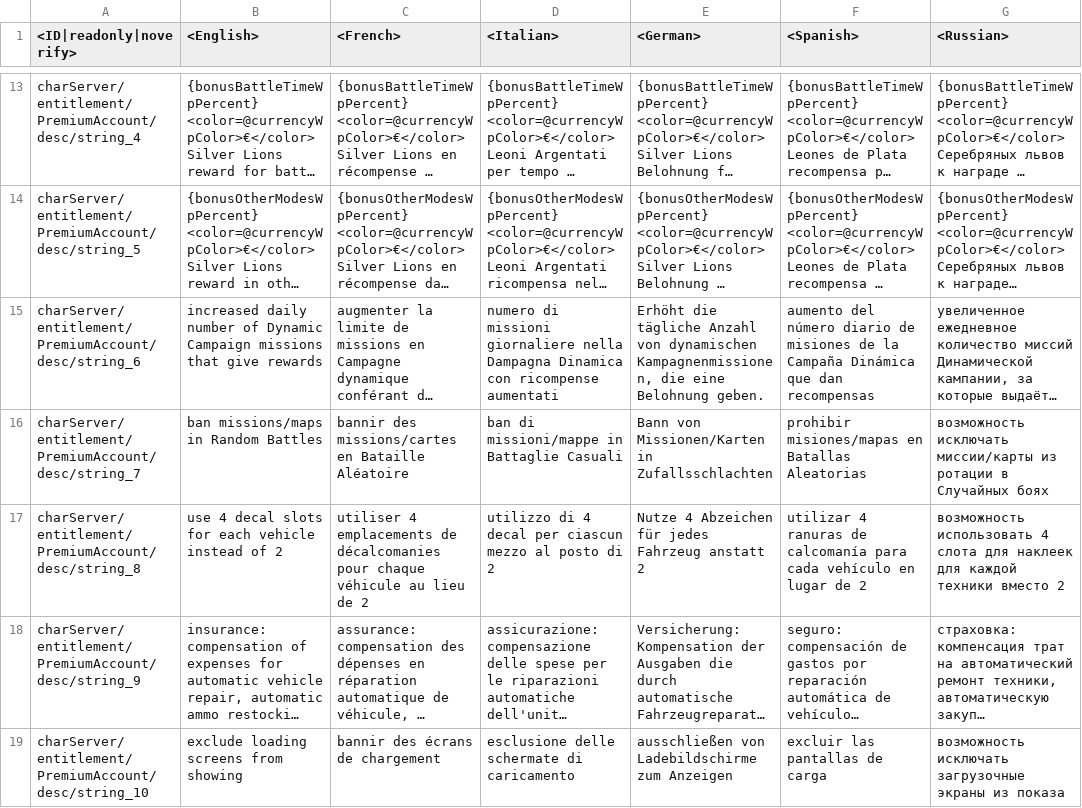
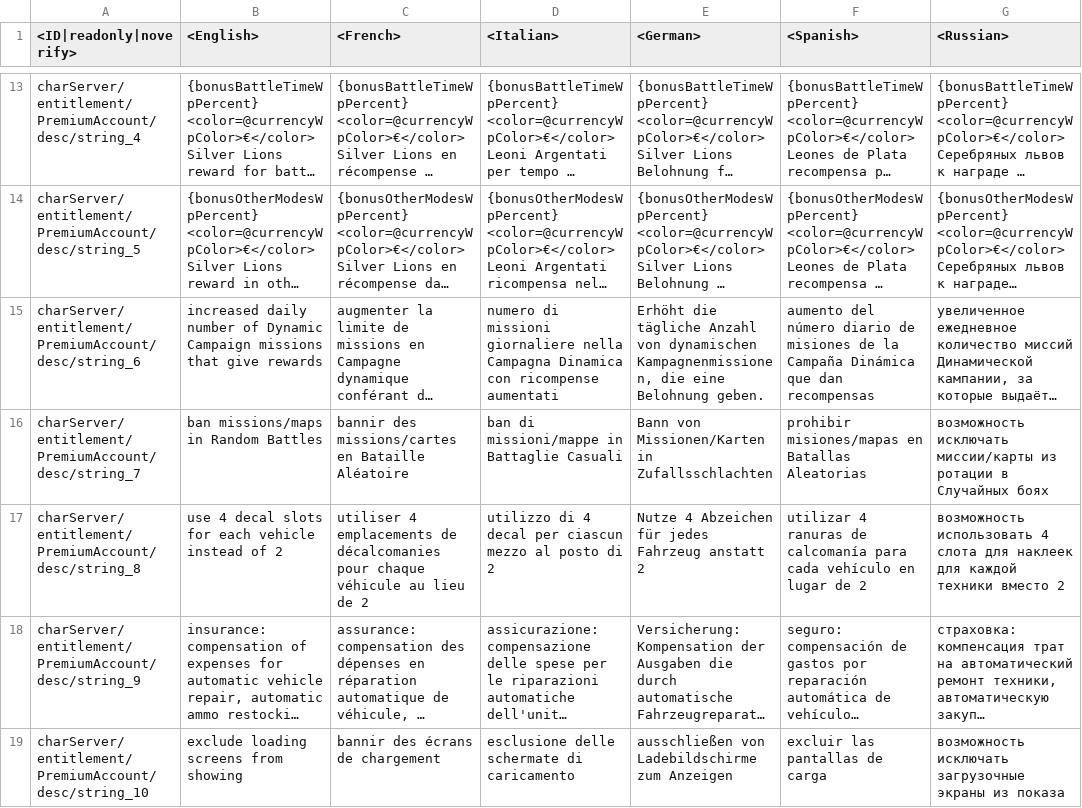
Before and after one commit to Heboon123/WTDM, a CSV file: lang.vromfs.bin_u/lang/shop.csv, drawn as a sheet; only a part is shown, gaps mark what is left out; long unchanged cells end in …; the diff names each change by its address in the sheet, - before the commit and + after, or states it on an @@ line.

```diff
--- a/lang.vromfs.bin_u/lang/shop.csv
+++ b/lang.vromfs.bin_u/lang/shop.csv
-D15 (<Italian>): …giornaliere nella Dampagna Dinamica con…
+D15 (<Italian>): …giornaliere nella Campagna Dinamica con…
```
Also changed, not shown: lang.vromfs.bin_u/lang/unlocks_conditions.csv, 24 other files.
